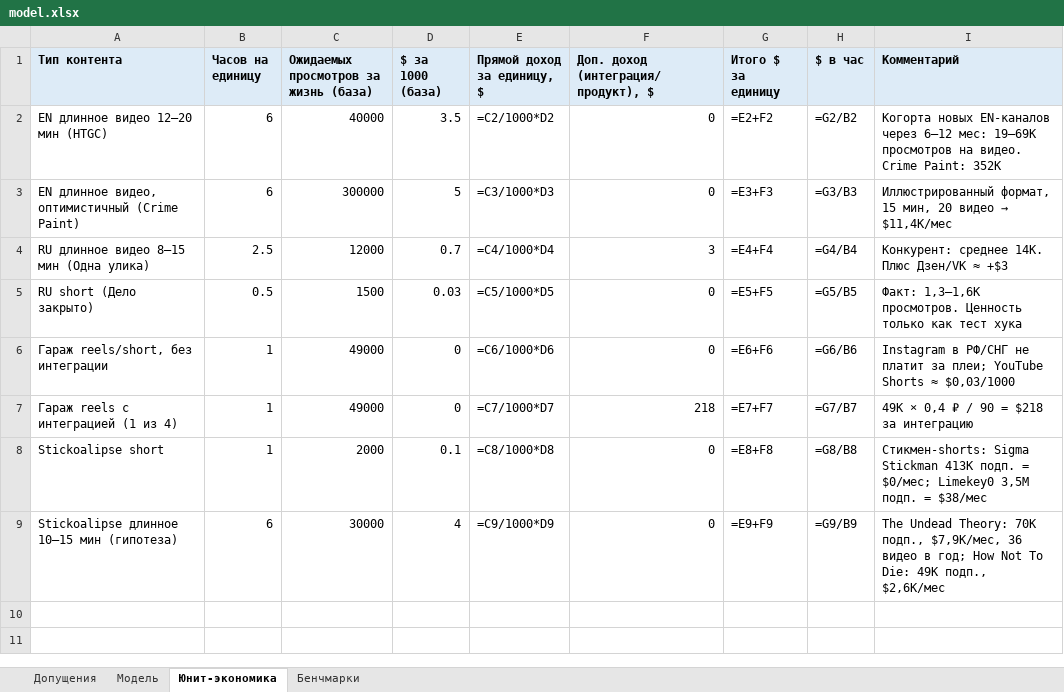
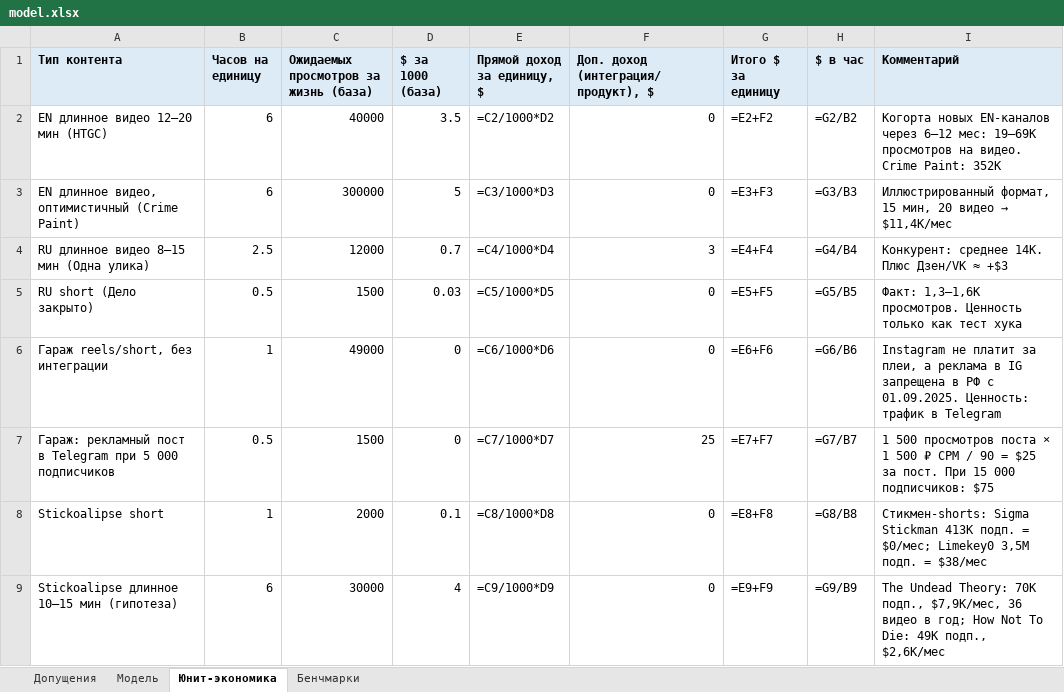
Before and after one commit to podckova28-debug/lookme-viewer, an Excel workbook: media-business/model.xlsx, sheet Юнит-экономика, drawn as a sheet; values as stored, in another font and other column widths than the file's, no borders; formulas without a stored value are shown as written; removed rows and columns are numbered as before the commit, all else as after; the diff names each change by its address in the sheet, - before the commit and + after, or states it on an @@ line.

```diff
--- a/media-business/model.xlsx (sheet Юнит-экономика)
+++ b/media-business/model.xlsx (sheet Юнит-экономика)
-I6 (Комментарий): Instagram в РФ/СНГ не платит за плеи; YouTube Shorts ≈ $0,03/1000
+I6 (Комментарий): Instagram не платит за плеи, а реклама в IG запрещена в РФ с 01.09.2025. Ценность: трафик в Telegram
-row 7: Гараж reels с интеграцией (1 из 4) | 1 | 49000 | 0 | =C7/1000*D7 | 218 | =E7+F7 | =G7/B7 | 49K × 0,4 ₽ / 90 = $218 за интеграцию
+row 7: Гараж: рекламный пост в Telegram при 5 000 подписчиков | 0.5 | 1500 | 0 | =C7/1000*D7 | 25 | =E7+F7 | =G7/B7 | 1 500 просмотров поста × 1 500 ₽ CPM / 90 = $25 за пост. При 15 000 подписчиков: $75
```
Also changed, not shown: sheet Допущения, sheet Модель, 2 other files.
